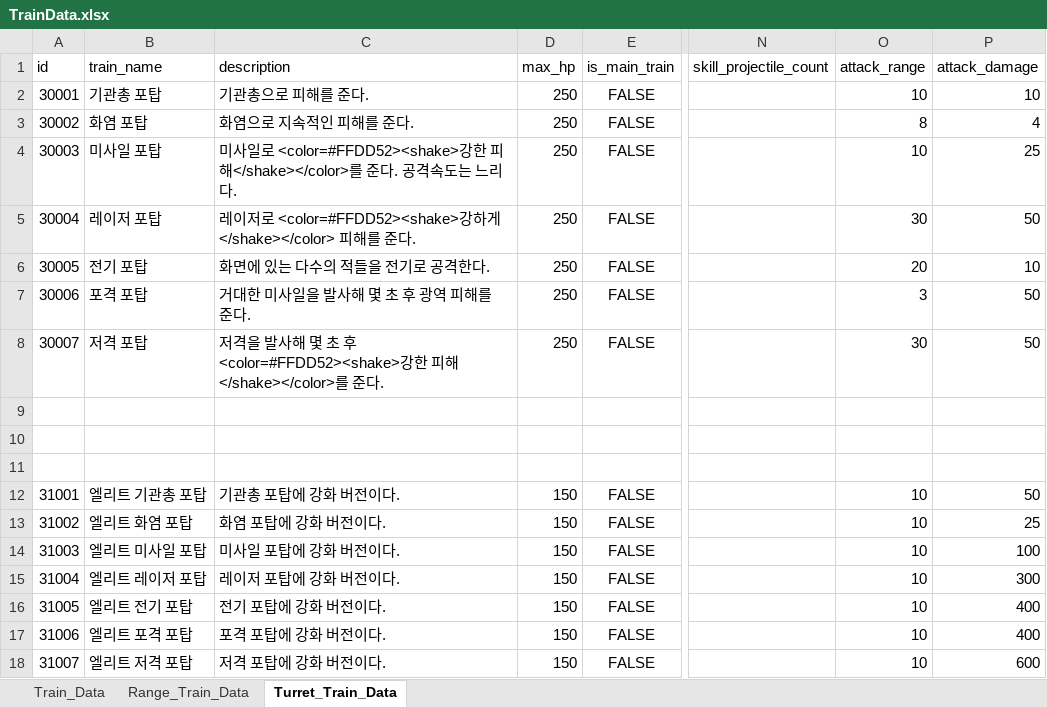
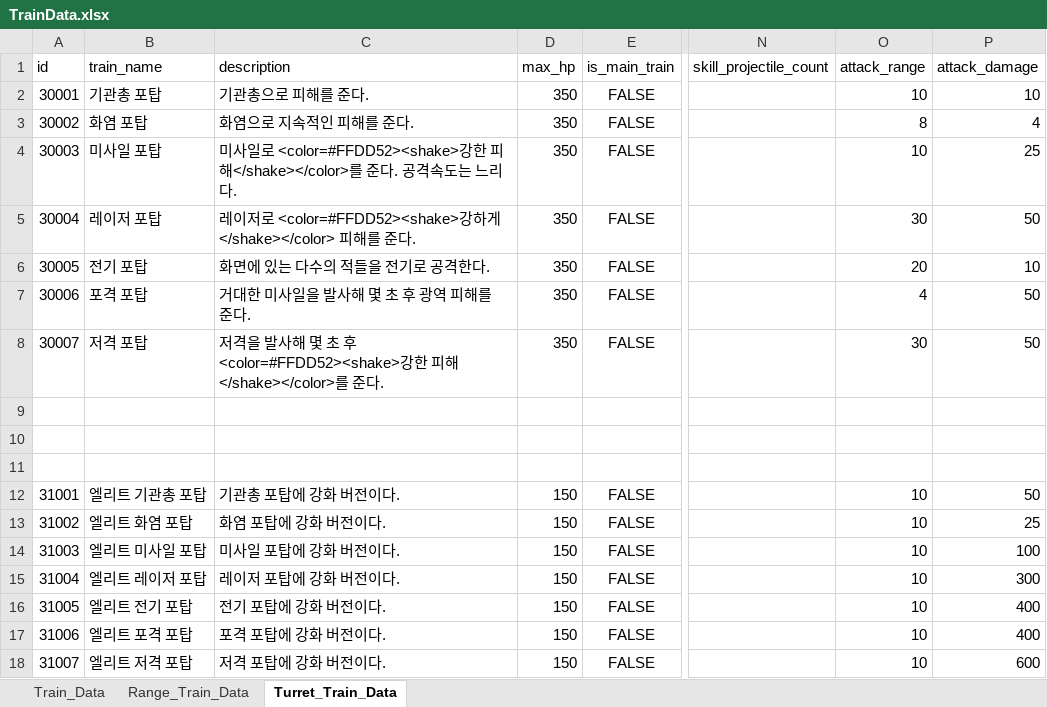
Before and after one commit to cumic06/TrainDefense, an Excel workbook: Assets/02_Resources/Data/TrainData.xlsx, sheet Turret_Train_Data, drawn as a sheet; only a part is shown, gaps mark what is left out; values as stored, in another font and other column widths than the file's, no borders; the diff names each change by its address in the sheet, - before the commit and + after, or states it on an @@ line.

```diff
--- a/Assets/02_Resources/Data/TrainData.xlsx (sheet Turret_Train_Data)
+++ b/Assets/02_Resources/Data/TrainData.xlsx (sheet Turret_Train_Data)
-D2:D8 (max_hp): 250
+D2:D8 (max_hp): 350
-O7 (attack_range): 3
+O7 (attack_range): 4
```
Also changed, not shown: sheet Range_Train_Data, sheet Train_Data, Assets/02_Resources/Data/ChoiceData.xlsx, Assets/02_Resources/Data/MonsterData.xlsx, 4 other files.
